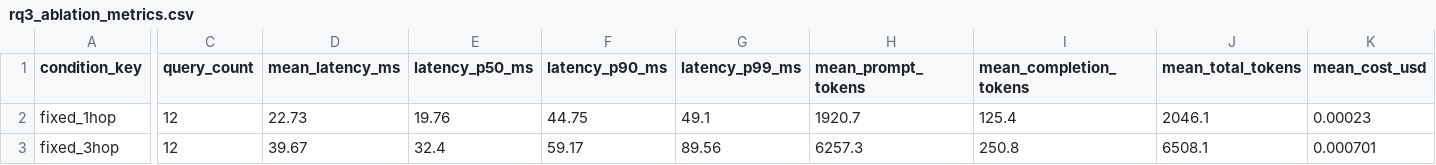
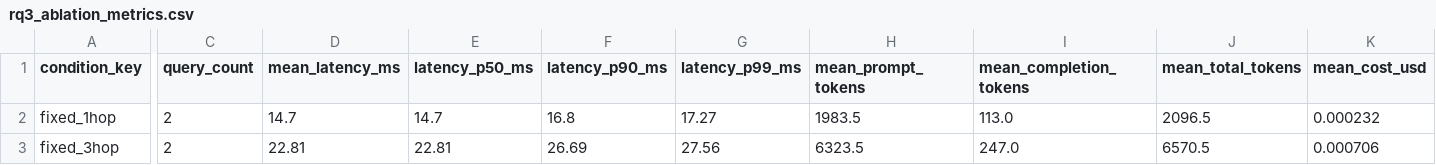
Before and after one commit to AmandaTSY99/cs614_group8, a CSV file: reports/rq3_ablation_metrics.csv, drawn as a sheet; only a part is shown, gaps mark what is left out; the diff covers the shown part only; the diff names each change by its address in the sheet, - before the commit and + after, or states it on an @@ line.

```diff
--- a/reports/rq3_ablation_metrics.csv
+++ b/reports/rq3_ablation_metrics.csv
-C2:C3 (query_count): 12
+C2:C3 (query_count): 2
-D2 (mean_latency_ms): 22.73
+D2 (mean_latency_ms): 14.7
-E2 (latency_p50_ms): 19.76
+E2 (latency_p50_ms): 14.7
-F2 (latency_p90_ms): 44.75
+F2 (latency_p90_ms): 16.8
-G2 (latency_p99_ms): 49.1
+G2 (latency_p99_ms): 17.27
-H2 (mean_prompt_tokens): 1920.7
+H2 (mean_prompt_tokens): 1983.5
-I2 (mean_completion_tokens): 125.4
+I2 (mean_completion_tokens): 113.0
-J2 (mean_total_tokens): 2046.1
+J2 (mean_total_tokens): 2096.5
-K2 (mean_cost_usd): 0.00023
+K2 (mean_cost_usd): 0.000232
-D3 (mean_latency_ms): 39.67
+D3 (mean_latency_ms): 22.81
-E3 (latency_p50_ms): 32.4
+E3 (latency_p50_ms): 22.81
-F3 (latency_p90_ms): 59.17
+F3 (latency_p90_ms): 26.69
-G3 (latency_p99_ms): 89.56
+G3 (latency_p99_ms): 27.56
-H3 (mean_prompt_tokens): 6257.3
+H3 (mean_prompt_tokens): 6323.5
-I3 (mean_completion_tokens): 250.8
+I3 (mean_completion_tokens): 247.0
-J3 (mean_total_tokens): 6508.1
+J3 (mean_total_tokens): 6570.5
-K3 (mean_cost_usd): 0.000701
+K3 (mean_cost_usd): 0.000706
```
Also changed, not shown: 30 edited cells elsewhere in this file, reports/rq3_ablation_per_query.csv, 10 other files.
